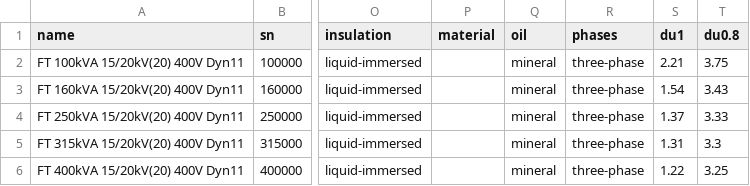
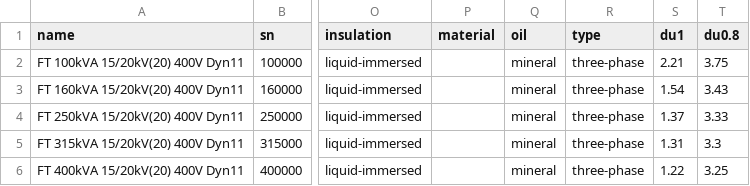
Before and after one commit to RoseauTechnologies/Roseau_Load_Flow, a CSV file: roseau/load_flow/data/transformers/Catalogue.csv, drawn as a sheet; only a part is shown, gaps mark what is left out; the diff names each change by its address in the sheet, - before the commit and + after, or states it on an @@ line.

Commit message:
Restore tp.type

```diff
--- a/roseau/load_flow/data/transformers/Catalogue.csv
+++ b/roseau/load_flow/data/transformers/Catalogue.csv
-R1: phases
+R1: type
```
Also changed, not shown: 4 other files.
